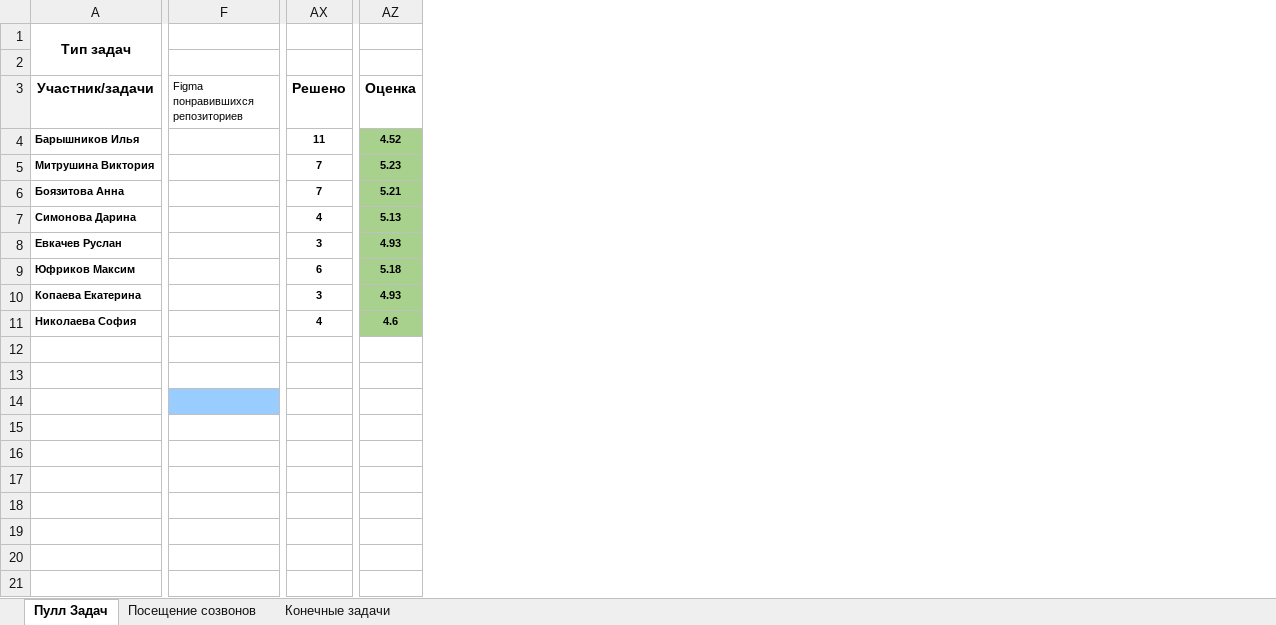
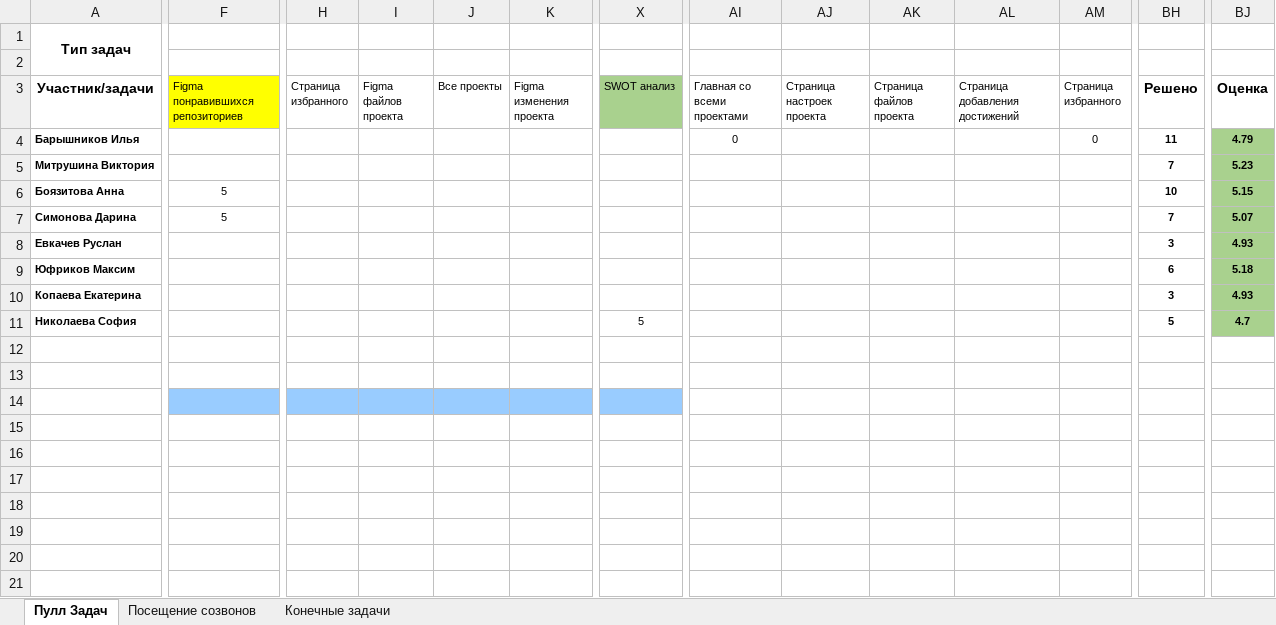
Before and after one commit to Comper123/NPTHub, an Excel workbook: docs/Статистика по команде.xlsx, sheet Пулл Задач, drawn as a sheet; only a part is shown, gaps mark what is left out; values as stored, in another font and other column widths than the file's, no borders; conditional formats not drawn; addresses are those after the commit; the diff covers the shown part only; the diff names each change by its address in the sheet, - before the commit and + after, or states it on an @@ line.

Commit message:
Начал реализовывать страницу проекта.

```diff
--- a/docs/Статистика по команде.xlsx (sheet Пулл Задач)
+++ b/docs/Статистика по команде.xlsx (sheet Пулл Задач)
+column H (Страница избранного), empty
+column I (Figma файлов проекта), empty
+column J (Все проекты), empty
+column K (Figma изменения проекта), empty
+column X (SWOT анализ), row 11: 5
+column AI (Главная со всеми проектами), row 4: 0
+column AJ (Страница настроек проекта), empty
+column AK (Страница файлов проекта), empty
+column AL (Страница добавления достижений), empty
+column AM (Страница избранного), row 4: 0
-F3 fill: none
+F3 fill: #FFFF00
-BJ4 (Оценка): 4.52
+BJ4 (Оценка): 4.79
-F6:F7 (Figma понравившихся репозиториев): (empty)
+F6:F7 (Figma понравившихся репозиториев): 5
-BH6 (Решено): 7
+BH6 (Решено): 10
-BJ6 (Оценка): 5.21
+BJ6 (Оценка): 5.15
-BH7 (Решено): 4
+BH7 (Решено): 7
-BJ7 (Оценка): 5.13
+BJ7 (Оценка): 5.07
-BH11 (Решено): 4
+BH11 (Решено): 5
-BJ11 (Оценка): 4.6
+BJ11 (Оценка): 4.7
```
Also changed, not shown: 5 edited cells and cell formats elsewhere in this sheet, sheet Посещение созвонов, formulas that keep their value, 47 other files.
